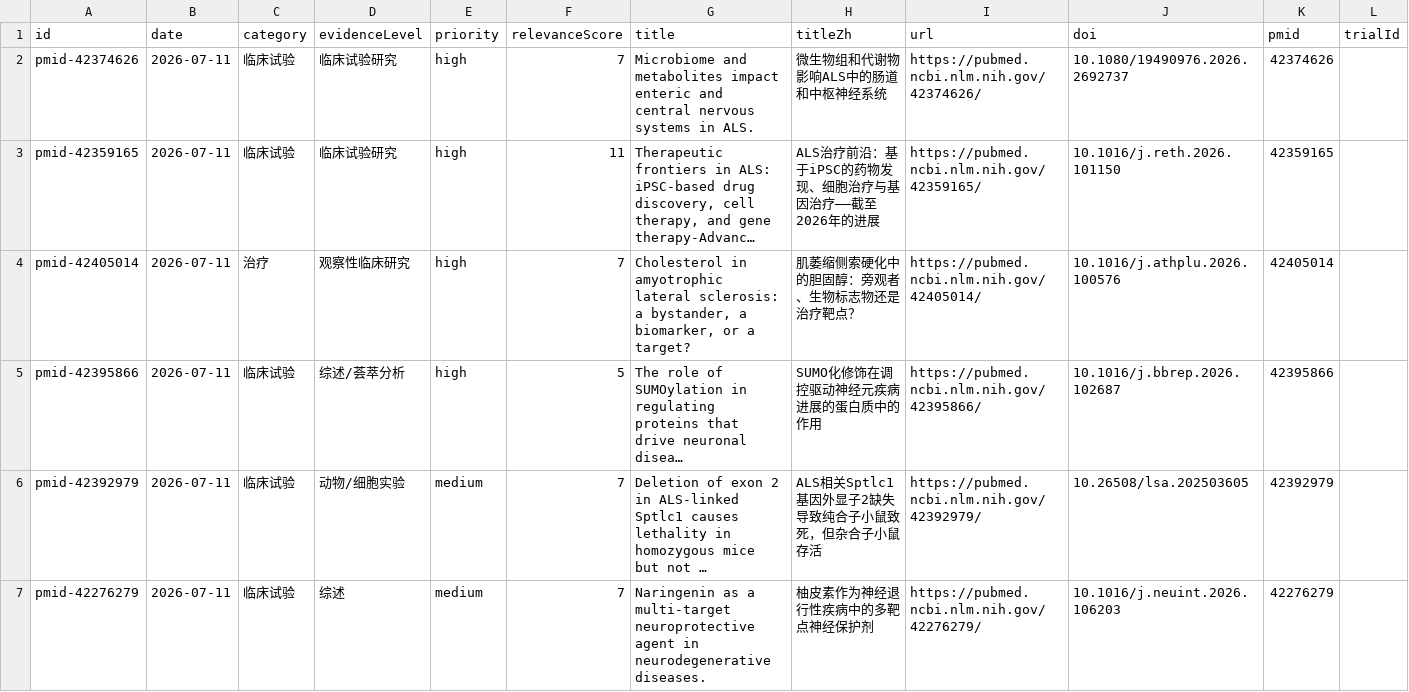
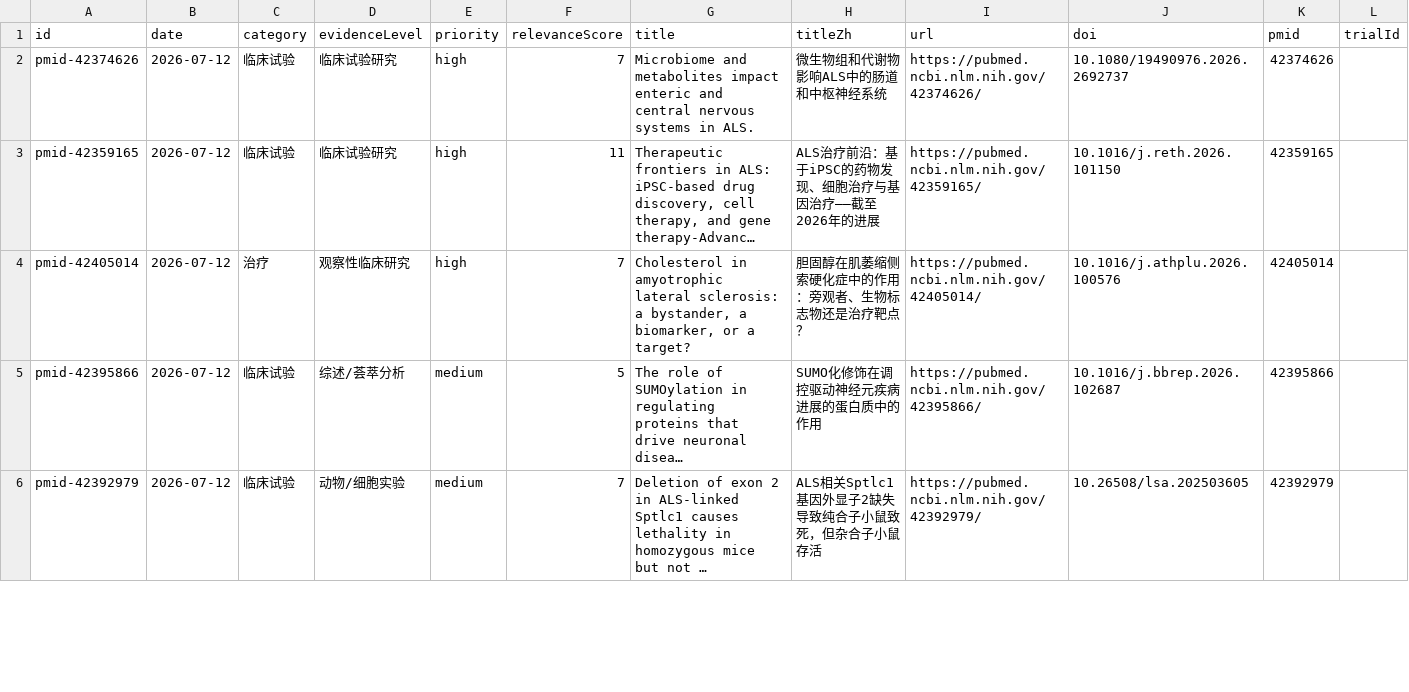
Before and after one commit to DY-bucm/als-research-site, a CSV file: exports/items.csv, drawn as a sheet; only a part is shown; long unchanged cells end in …; removed rows and columns are numbered as before the commit, all else as after; the diff covers the shown part only; the diff names each change by its address in the sheet, - before the commit and + after, or states it on an @@ line.

```diff
--- a/exports/items.csv
+++ b/exports/items.csv
-B2:B6 (date): 2026-07-11
+B2:B6 (date): 2026-07-12
-H4 (titleZh): 肌萎缩侧索硬化中的胆固醇：旁观者、生物标志物还是治疗靶点？
+H4 (titleZh): 胆固醇在肌萎缩侧索硬化症中的作用：旁观者、生物标志物还是治疗靶点？
-E5 (priority): high
+E5 (priority): medium
-row 7: pmid-42276279 | 2026-07-11 | 临床试验 | 综述 | medium | 7 | Naringenin as a multi-target neuroprotective agent in neurodegenerative diseases. | 柚皮素作为神经退行性疾病中的多靶点神经保护剂 | https://pubmed.ncbi.nlm.nih.gov/42276279/ | 10.1016/j.neuint.2026.106203 | 42276279
```
Also changed, not shown: 4 added rows, 2 removed rows and 16 edited cells elsewhere in this file, 9 other files.
